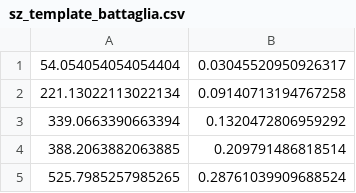
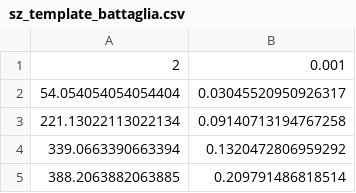
Before and after one commit to nbatta/SILC, a CSV file: data/sz_template_battaglia.csv, drawn as a sheet; only a part is shown; the shorter side is filled out with more unchanged rows; the diff names each change by its address in the sheet, - before the commit and + after, or states it on an @@ line.

Commit message:
fixed tSZ template file to include ell =2

```diff
--- a/data/sz_template_battaglia.csv
+++ b/data/sz_template_battaglia.csv
+row 1: 2 | 0.001
```
Also changed, not shown: 1 other file.
